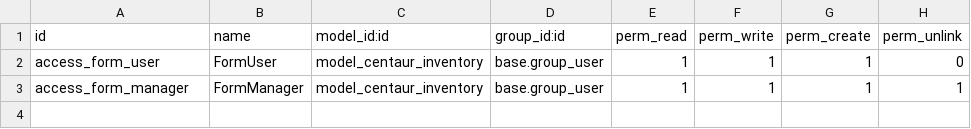
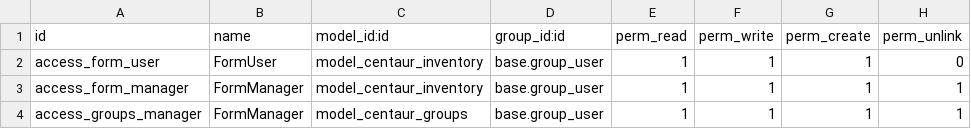
Before and after one commit to pericles842/modulo, a CSV file: centaur_inventory/security/ir.model.access.csv, drawn as a sheet.

```diff
--- a/centaur_inventory/security/ir.model.access.csv
+++ b/centaur_inventory/security/ir.model.access.csv
@@ -3 +3,2 @@ access_form_user,FormUser,model_centaur_inventory,base.group_user,1,1,1,0
 access_form_manager,FormManager,model_centaur_inventory,base.group_user,1,1,1,1
+access_groups_manager,FormManager,model_centaur_groups,base.group_user,1,1,1,1
```
Also changed, not shown: 8 other files.
